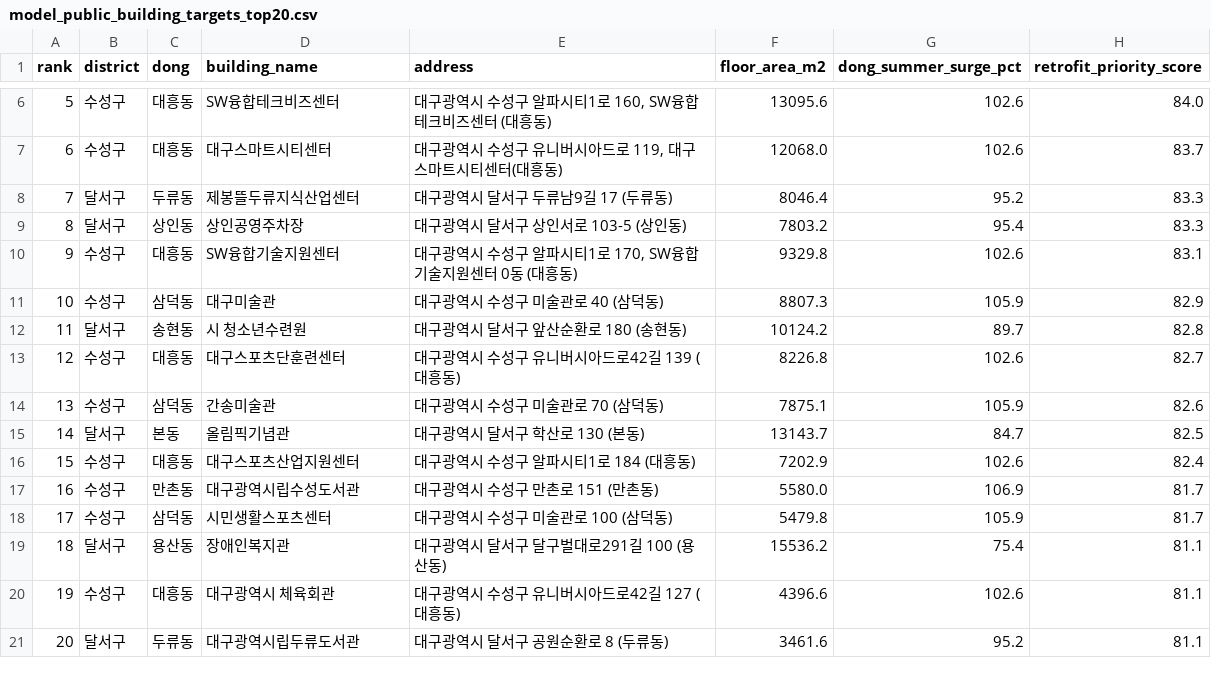
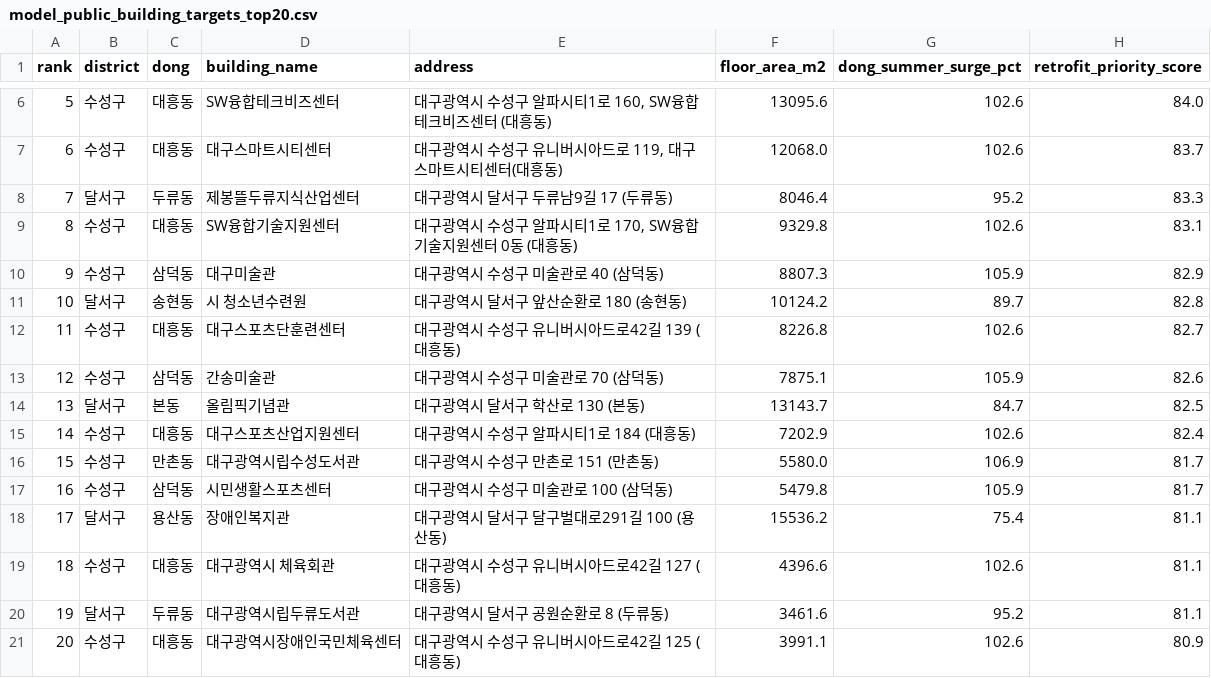
Before and after one commit to ohyun0628/daegu-climate-data, a CSV file: data/processed/model_public_building_targets_top20.csv, drawn as a sheet; only a part is shown, gaps mark what is left out; removed rows and columns are numbered as before the commit, all else as after; the diff names each change by its address in the sheet, - before the commit and + after, or states it on an @@ line.

```diff
--- a/data/processed/model_public_building_targets_top20.csv
+++ b/data/processed/model_public_building_targets_top20.csv
-row 9: 8 | 달서구 | 상인동 | 상인공영주차장 | 대구광역시 달서구 상인서로 103-5 (상인동) | 7803.2 | 95.4 | 83.3
@@ column A (rank) renumbered between rows 9 and 20 @@
+row 21: 20 | 수성구 | 대흥동 | 대구광역시장애인국민체육센터 | 대구광역시 수성구 유니버시아드로42길 125 (대흥동) | 3991.1 | 102.6 | 80.9
```
Also changed, not shown: 3 other files.
